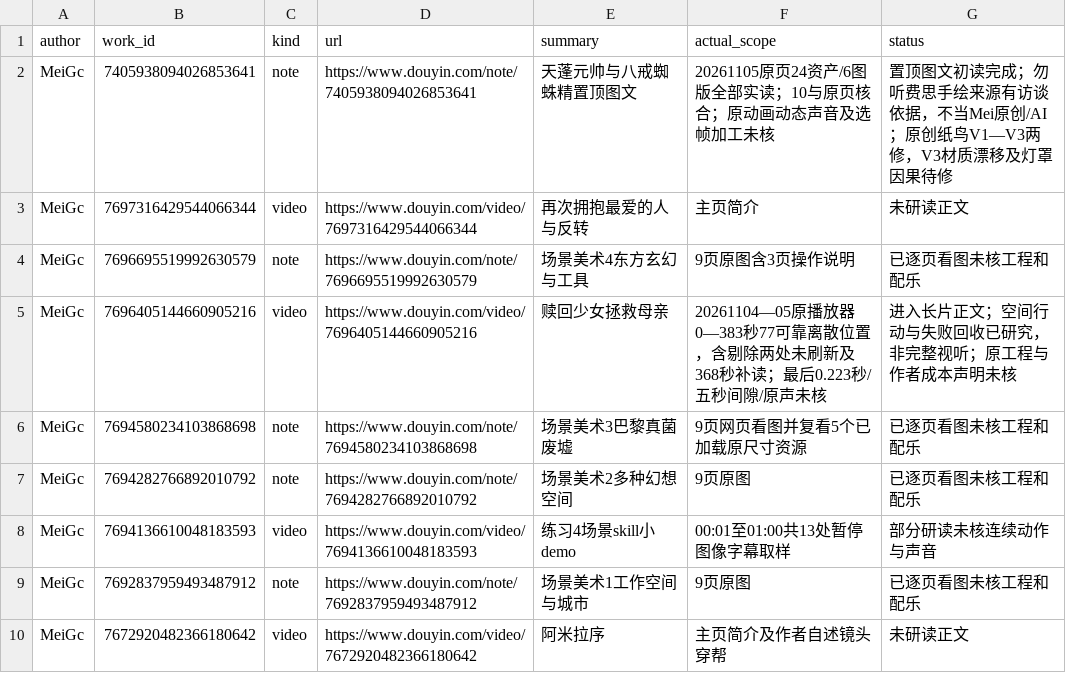
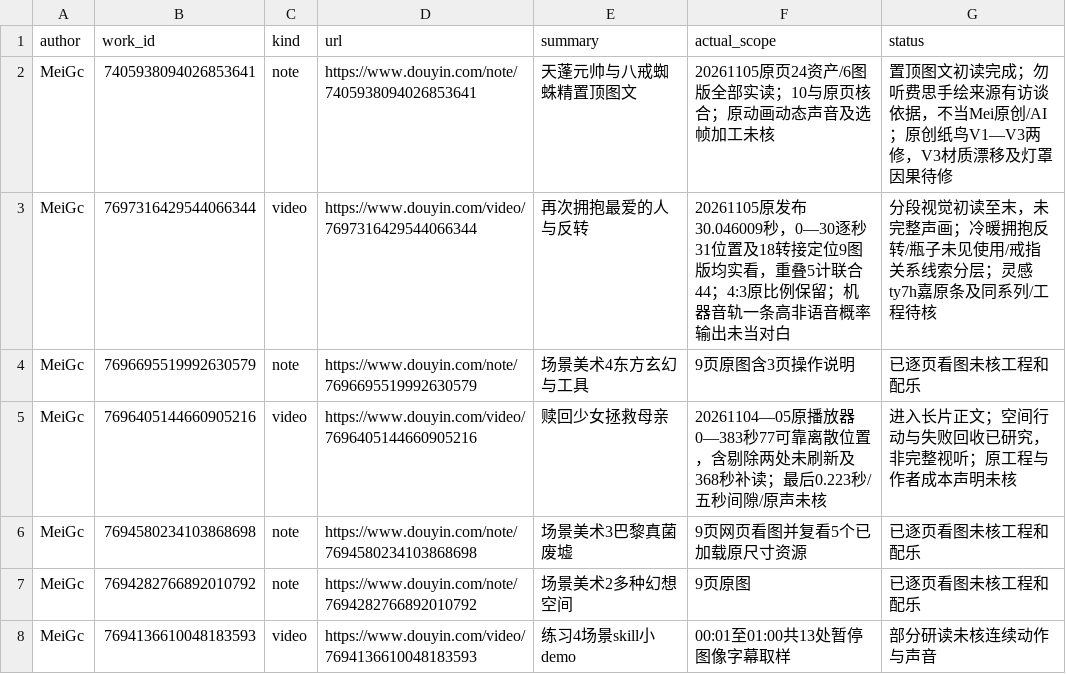
Before and after one commit to 8j-design/film-director-library, a CSV file: projects/director/个人审美研究/20261026-七位作者/MeiGc-作者可见作品导航-20261027.csv, drawn as a sheet; only a part is shown; the shorter side is filled out with more unchanged rows.

```diff
--- a/projects/director/个人审美研究/20261026-七位作者/MeiGc-作者可见作品导航-20261027.csv
+++ b/projects/director/个人审美研究/20261026-七位作者/MeiGc-作者可见作品导航-20261027.csv
@@ -2,3 +2,3 @@ author,work_id,kind,url,summary,actual_scope,status
 MeiGc,7405938094026853641,note,https://www.douyin.com/note/7405938094026853641,天蓬元帅与八戒蜘蛛精置顶图文,20261105原页24资产/6图版全部实读；10与原页核合；原动画动态声音及选帧加工未核,置顶图文初读完成；勿听费思手绘来源有访谈依据，不当Mei原创/AI；原创纸鸟V1—V3两修，V3材质漂移及灯罩因果待修
-MeiGc,7697316429544066344,video,https://www.douyin.com/video/7697316429544066344,再次拥抱最爱的人与反转,主页简介,未研读正文
+MeiGc,7697316429544066344,video,https://www.douyin.com/video/7697316429544066344,再次拥抱最爱的人与反转,20261105原发布30.046009秒，0—30逐秒31位置及18转接定位9图版均实看，重叠5计联合44；4:3原比例保留；机器音轨一条高非语音概率输出未当对白,分段视觉初读至末，未完整声画；冷暖拥抱反转/瓶子未见使用/戒指关系线索分层；灵感ty7h嘉原条及同系列/工程待核
 MeiGc,7696695519992630579,note,https://www.douyin.com/note/7696695519992630579,场景美术4东方玄幻与工具,9页原图含3页操作说明,已逐页看图未核工程和配乐
```
Also changed, not shown: 8 other files.
